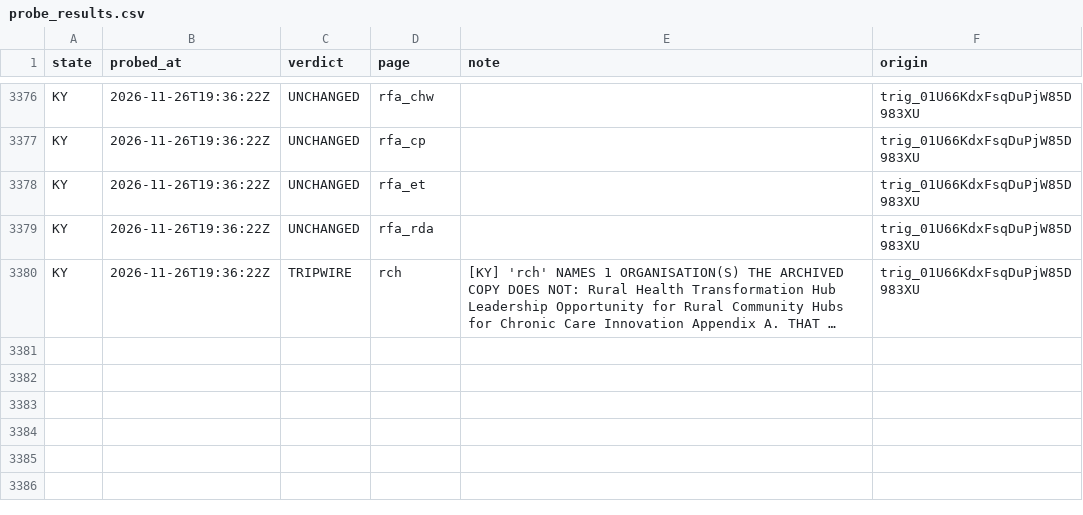
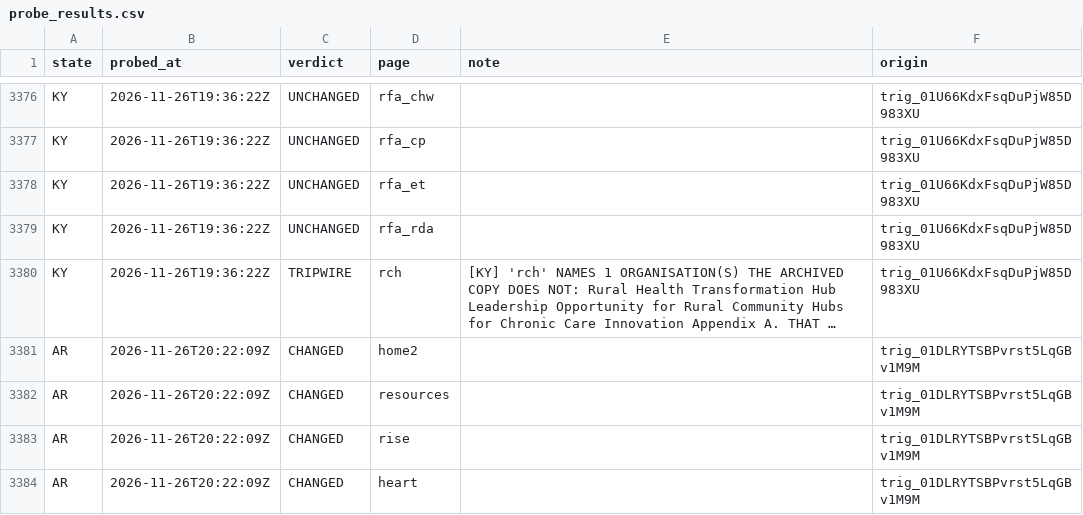
Before and after one commit to INicchitta12/RHTP_Tracker, a CSV file: logs/probe_results.csv, drawn as a sheet; only a part is shown, gaps mark what is left out; long unchanged cells end in …; the diff names each change by its address in the sheet, - before the commit and + after, or states it on an @@ line.

```diff
--- a/logs/probe_results.csv
+++ b/logs/probe_results.csv
+row 3381: AR | 2026-11-26T20:22:09Z | CHANGED | home2 |  | trig_01DLRYTSBPvrst5LqGBv1M9M
+row 3382: AR | 2026-11-26T20:22:09Z | CHANGED | resources |  | trig_01DLRYTSBPvrst5LqGBv1M9M
+row 3383: AR | 2026-11-26T20:22:09Z | CHANGED | rise |  | trig_01DLRYTSBPvrst5LqGBv1M9M
+row 3384: AR | 2026-11-26T20:22:09Z | CHANGED | heart |  | trig_01DLRYTSBPvrst5LqGBv1M9M
```
